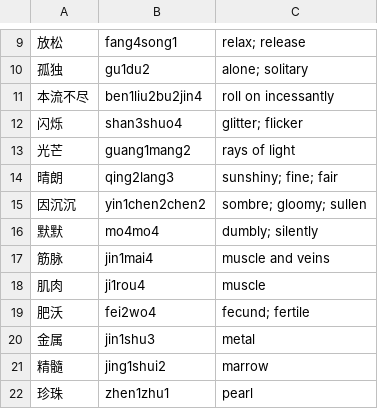
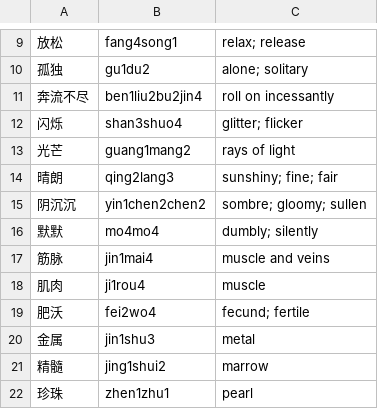
Before and after one commit to Rentier/chinese-vocab-lists, a TSV file: Stories of Chinese Historical Figures/Pre-Qin/1.tsv, drawn as a sheet; only a part is shown, gaps mark what is left out.

Commit message:
Fix pre qin chapter

```diff
--- a/Stories of Chinese Historical Figures/Pre-Qin/1.tsv
+++ b/Stories of Chinese Historical Figures/Pre-Qin/1.tsv
@@ -10,3 +10,3 @@
 孤独	gu1du2	alone; solitary
-本流不尽	ben1liu2bu2jin4	roll on incessantly
+奔流不尽	ben1liu2bu2jin4	roll on incessantly
 闪烁	shan3shuo4	glitter; flicker
@@ -14,3 +14,3 @@
 晴朗	qing2lang3	sunshiny; fine; fair
-因沉沉	yin1chen2chen2	sombre; gloomy; sullen
+阴沉沉	yin1chen2chen2	sombre; gloomy; sullen
 默默	mo4mo4	dumbly; silently
```
